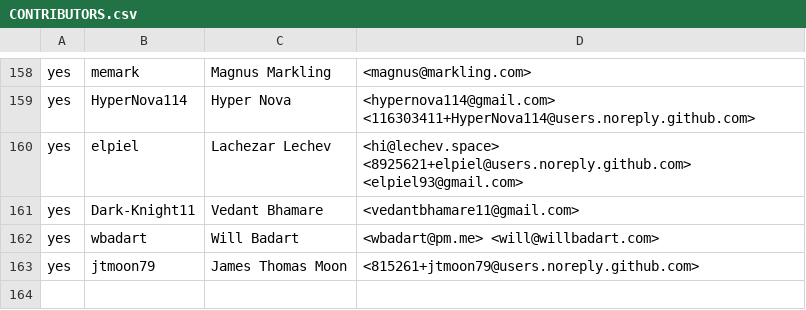
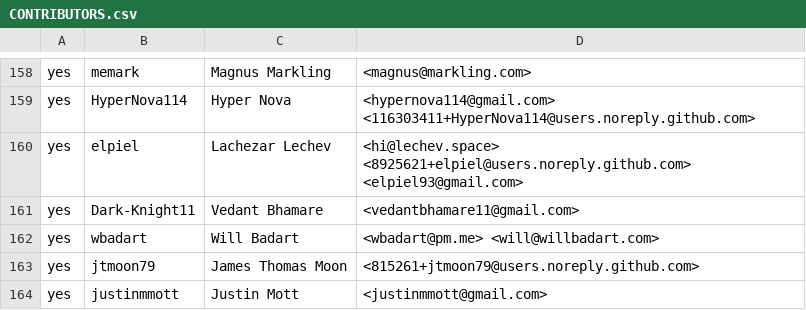
Before and after one commit to rjtch/ockam-contributors, a CSV file: CONTRIBUTORS.csv, drawn as a sheet; only a part is shown, gaps mark what is left out; the diff names each change by its address in the sheet, - before the commit and + after, or states it on an @@ line.

Commit message:
add to contributors.csv

```diff
--- a/CONTRIBUTORS.csv
+++ b/CONTRIBUTORS.csv
+row 164: yes | justinmmott | Justin Mott | <justinmmott@gmail.com>
```
